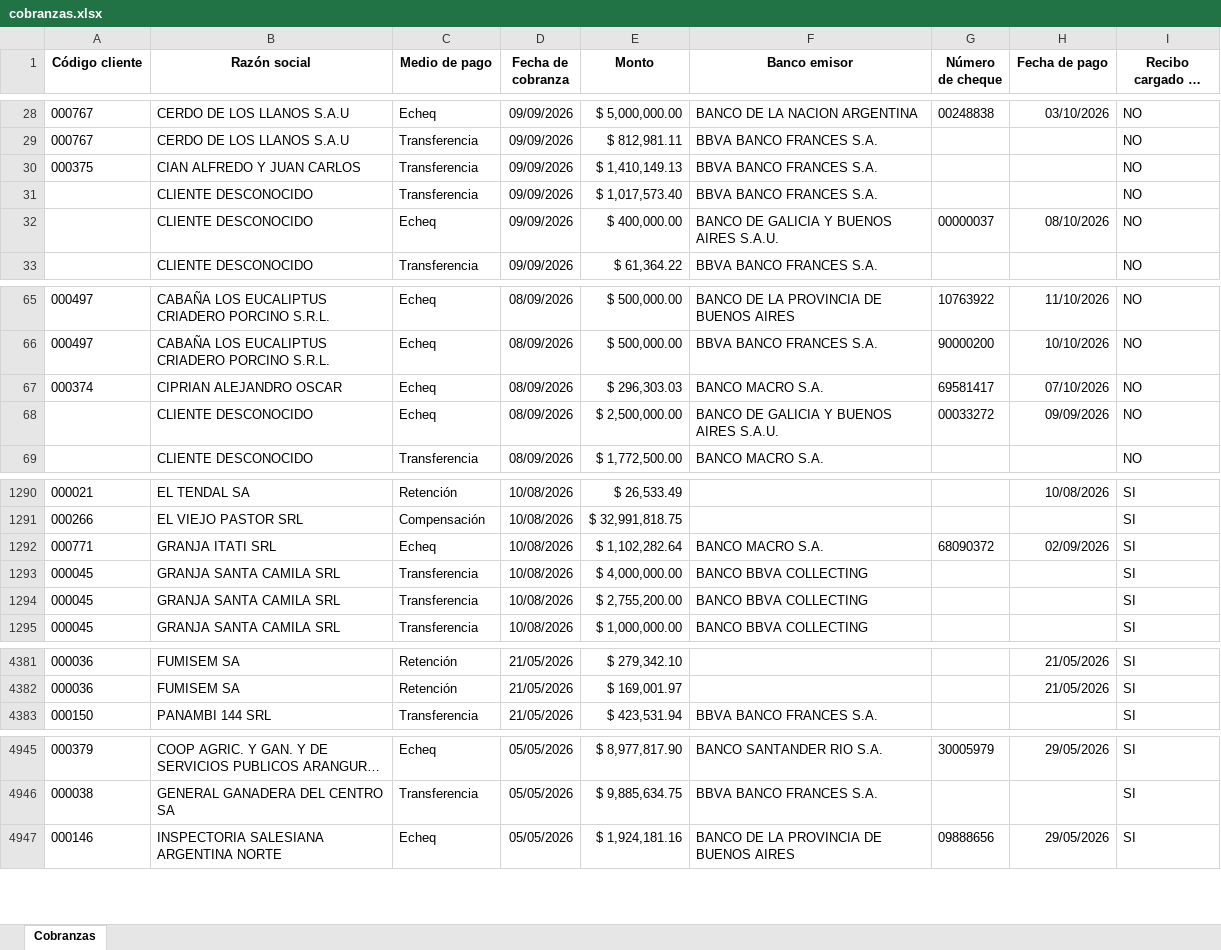
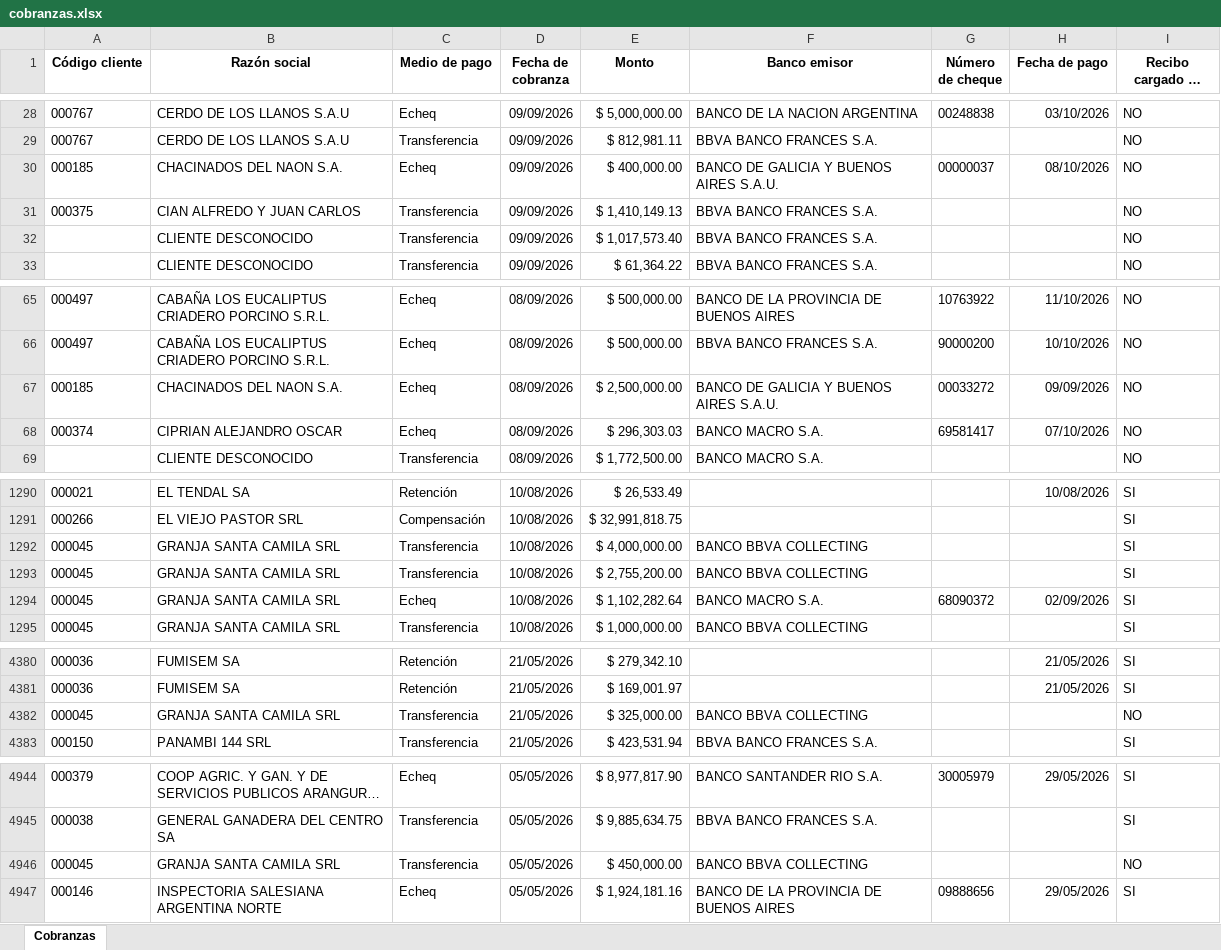
Before and after one commit to nicodellai/Dashboard-cobranzas, an Excel workbook: cobranzas.xlsx, sheet Cobranzas, drawn as a sheet; only a part is shown, gaps mark what is left out; long unchanged cells end in …; values as stored, in another font and other column widths than the file's, no borders; removed rows and columns are numbered as before the commit, all else as after; the diff covers the shown part only; the diff names each change by its address in the sheet, - before the commit and + after, or states it on an @@ line.

```diff
--- a/cobranzas.xlsx (sheet Cobranzas)
+++ b/cobranzas.xlsx (sheet Cobranzas)
+row 30: 000185 | CHACINADOS DEL NAON S.A. | Echeq | 09/09/2026 | $ 400,000.00 | BANCO DE GALICIA Y BUENOS AIRES S.A.U. | 00000037 | 08/10/2026 | NO
-row 32:  | CLIENTE DESCONOCIDO | Echeq | 09/09/2026 | $ 400,000.00 | BANCO DE GALICIA Y BUENOS AIRES S.A.U. | 00000037 | 08/10/2026 | NO
+row 67: 000185 | CHACINADOS DEL NAON S.A. | Echeq | 08/09/2026 | $ 2,500,000.00 | BANCO DE GALICIA Y BUENOS AIRES S.A.U. | 00033272 | 09/09/2026 | NO
-row 68:  | CLIENTE DESCONOCIDO | Echeq | 08/09/2026 | $ 2,500,000.00 | BANCO DE GALICIA Y BUENOS AIRES S.A.U. | 00033272 | 09/09/2026 | NO
-row 1292: 000771 | GRANJA ITATI SRL | Echeq | 10/08/2026 | $ 1,102,282.64 | BANCO MACRO S.A. | 68090372 | 02/09/2026 | SI
+row 1294: 000045 | GRANJA SANTA CAMILA SRL | Echeq | 10/08/2026 | $ 1,102,282.64 | BANCO MACRO S.A. | 68090372 | 02/09/2026 | SI
+row 4382: 000045 | GRANJA SANTA CAMILA SRL | Transferencia | 21/05/2026 | $ 325,000.00 | BANCO BBVA COLLECTING |  |  | NO
+row 4946: 000045 | GRANJA SANTA CAMILA SRL | Transferencia | 05/05/2026 | $ 450,000.00 | BANCO BBVA COLLECTING |  |  | NO
```
Also changed, not shown: 2 removed rows and 2 edited cells elsewhere in this sheet, 1 other file.
